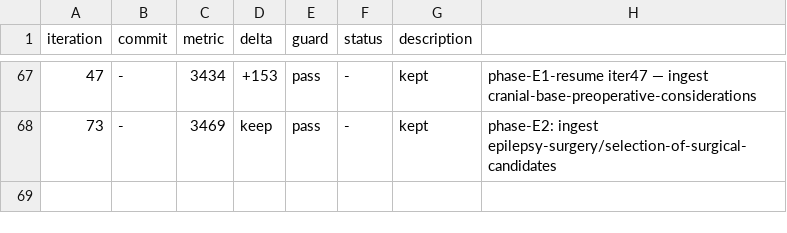
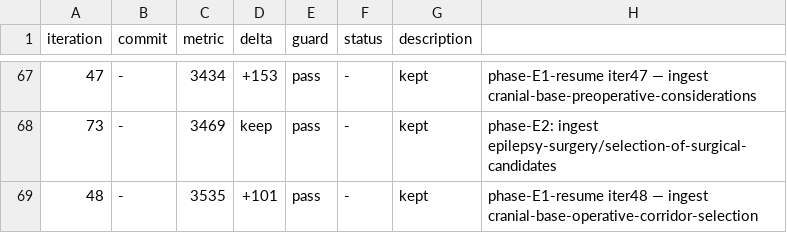
Before and after one commit to brainbloodbarrier/Rhotons-wiki, a TSV file: .autoresearch/nsatlas/results.tsv, drawn as a sheet; only a part is shown, gaps mark what is left out.

```diff
--- a/.autoresearch/nsatlas/results.tsv
+++ b/.autoresearch/nsatlas/results.tsv
@@ -68 +68,2 @@ iteration	commit	metric	delta	guard	status	description
 73	-	3469	keep	pass	-	kept	phase-E2: ingest epilepsy-surgery/selection-of-surgical-candidates
+48	-	3535	+101	pass	-	kept	phase-E1-resume iter48 — ingest cranial-base-operative-corridor-selection
```
Also changed, not shown: 3 other files.
